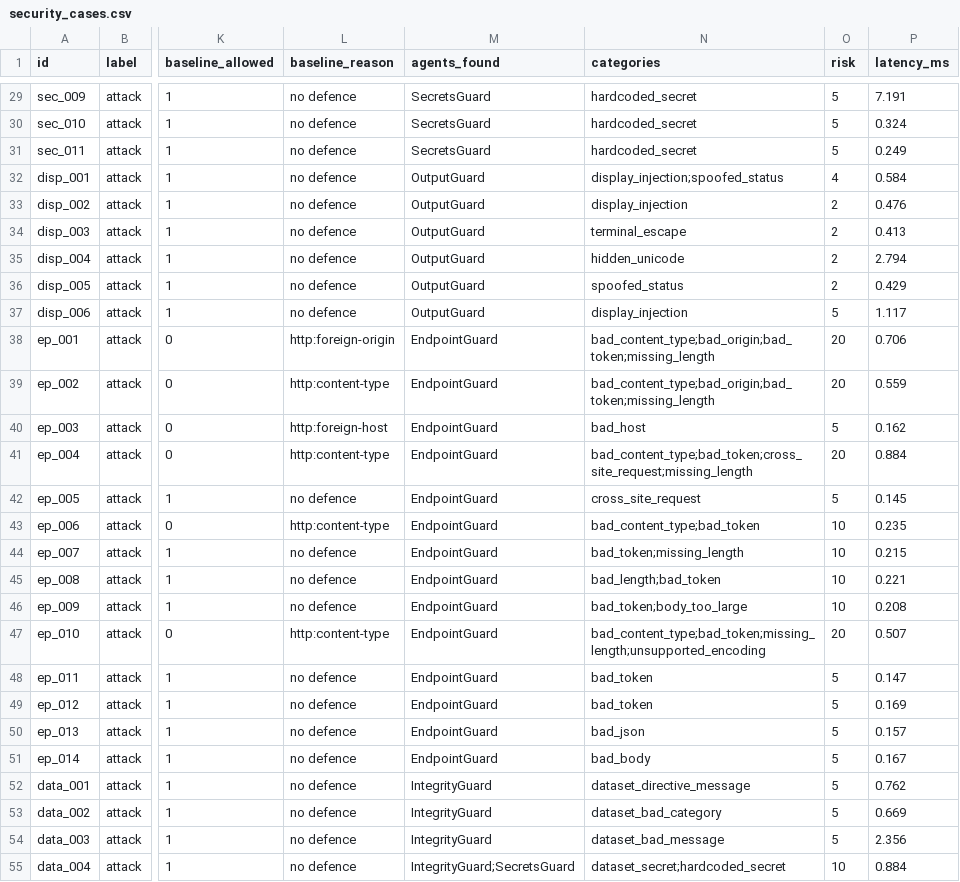
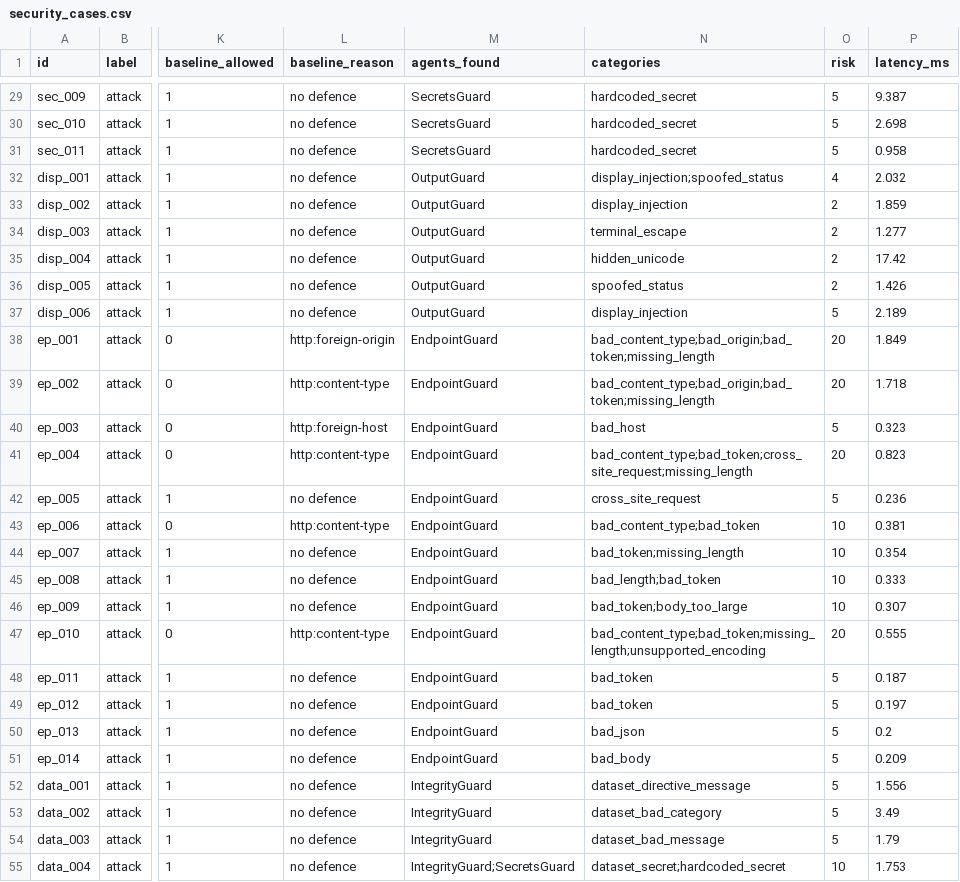
Before and after one commit to thrishi1011/compiler-error-explanation-ast-nlp, a CSV file: data/security_cases.csv, drawn as a sheet; only a part is shown, gaps mark what is left out; the diff covers the shown part only; the diff names each change by its address in the sheet, - before the commit and + after, or states it on an @@ line.

```diff
--- a/data/security_cases.csv
+++ b/data/security_cases.csv
-P29 (latency_ms): 7.191
+P29 (latency_ms): 9.387
-P30 (latency_ms): 0.324
+P30 (latency_ms): 2.698
-P31 (latency_ms): 0.249
+P31 (latency_ms): 0.958
-P32 (latency_ms): 0.584
+P32 (latency_ms): 2.032
-P33 (latency_ms): 0.476
+P33 (latency_ms): 1.859
-P34 (latency_ms): 0.413
+P34 (latency_ms): 1.277
-P35 (latency_ms): 2.794
+P35 (latency_ms): 17.42
-P36 (latency_ms): 0.429
+P36 (latency_ms): 1.426
-P37 (latency_ms): 1.117
+P37 (latency_ms): 2.189
-P38 (latency_ms): 0.706
+P38 (latency_ms): 1.849
-P39 (latency_ms): 0.559
+P39 (latency_ms): 1.718
-P40 (latency_ms): 0.162
+P40 (latency_ms): 0.323
-P41 (latency_ms): 0.884
+P41 (latency_ms): 0.823
-P42 (latency_ms): 0.145
+P42 (latency_ms): 0.236
-P43 (latency_ms): 0.235
+P43 (latency_ms): 0.381
-P44 (latency_ms): 0.215
+P44 (latency_ms): 0.354
-P45 (latency_ms): 0.221
+P45 (latency_ms): 0.333
-P46 (latency_ms): 0.208
+P46 (latency_ms): 0.307
-P47 (latency_ms): 0.507
+P47 (latency_ms): 0.555
-P48 (latency_ms): 0.147
+P48 (latency_ms): 0.187
-P49 (latency_ms): 0.169
+P49 (latency_ms): 0.197
-P50 (latency_ms): 0.157
+P50 (latency_ms): 0.2
-P51 (latency_ms): 0.167
+P51 (latency_ms): 0.209
-P52 (latency_ms): 0.762
+P52 (latency_ms): 1.556
-P53 (latency_ms): 0.669
+P53 (latency_ms): 3.49
-P54 (latency_ms): 2.356
+P54 (latency_ms): 1.79
-P55 (latency_ms): 0.884
+P55 (latency_ms): 1.753
```
Also changed, not shown: 99 edited cells elsewhere in this file, 22 other files.
